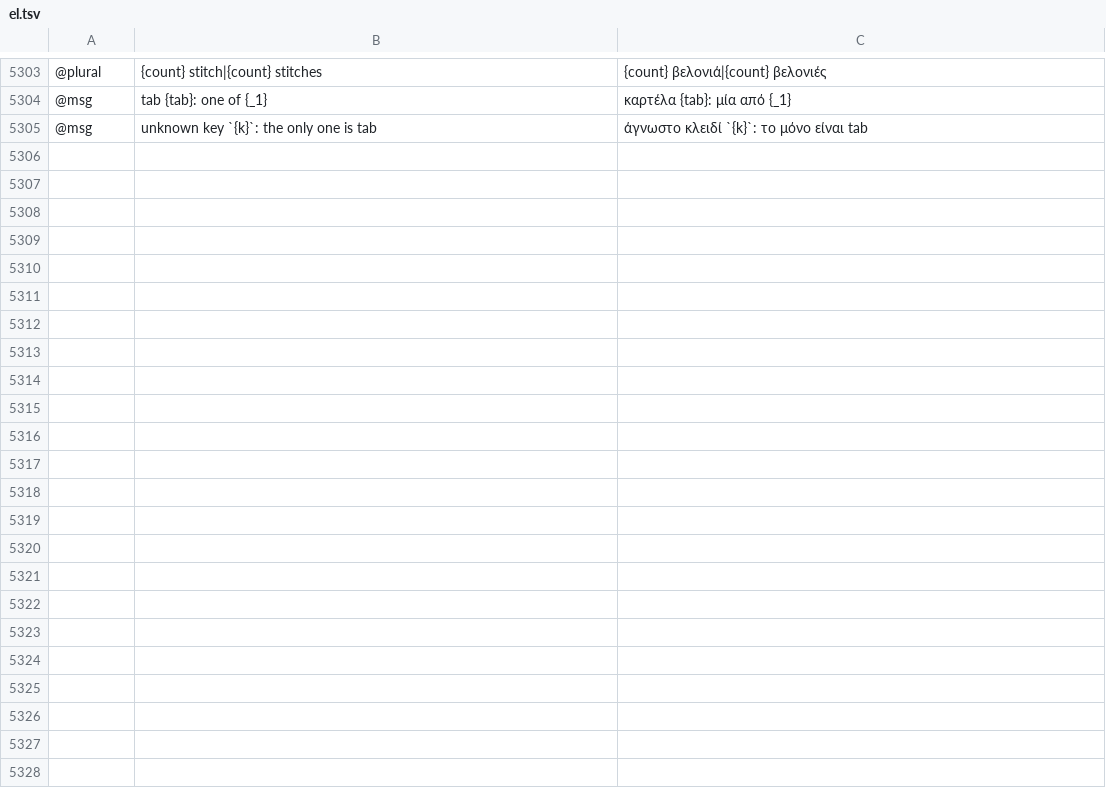
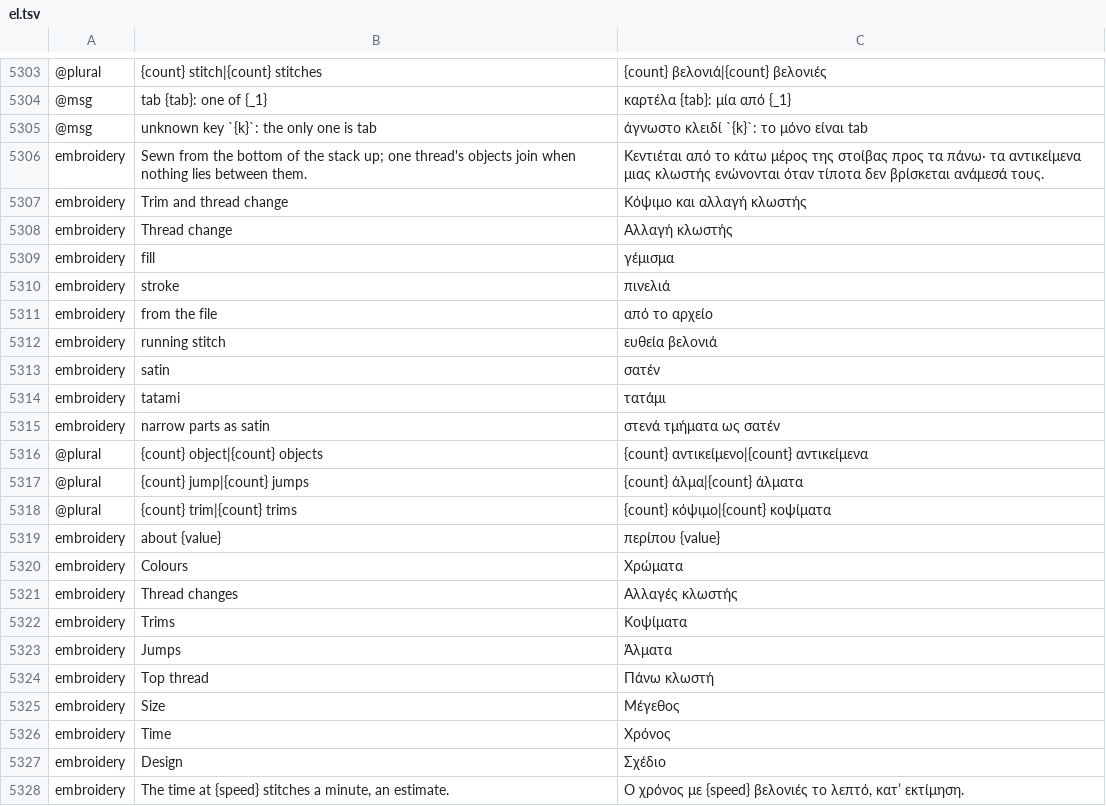
Before and after one commit to przbat-public/vectorcraft-stitch, a TSV file: crates/ui-egui/src/i18n/el.tsv, drawn as a sheet; only a part is shown, gaps mark what is left out; the diff names each change by its address in the sheet, - before the commit and + after, or states it on an @@ line.

```diff
--- a/crates/ui-egui/src/i18n/el.tsv
+++ b/crates/ui-egui/src/i18n/el.tsv
+row 5306: embroidery | Sewn from the bottom of the stack up; one thread's objects join when nothing lies between them. | Κεντιέται από το κάτω μέρος της στοίβας προς τα πάνω· τα αντικείμενα μιας κλωστής ενώνονται όταν τίποτα δεν βρίσκεται ανάμεσά τους.
+row 5307: embroidery | Trim and thread change | Κόψιμο και αλλαγή κλωστής
+row 5308: embroidery | Thread change | Αλλαγή κλωστής
+row 5309: embroidery | fill | γέμισμα
+row 5310: embroidery | stroke | πινελιά
+row 5311: embroidery | from the file | από το αρχείο
+row 5312: embroidery | running stitch | ευθεία βελονιά
+row 5313: embroidery | satin | σατέν
+row 5314: embroidery | tatami | τατάμι
+row 5315: embroidery | narrow parts as satin | στενά τμήματα ως σατέν
+row 5316: @plural | {count} object|{count} objects | {count} αντικείμενο|{count} αντικείμενα
+row 5317: @plural | {count} jump|{count} jumps | {count} άλμα|{count} άλματα
+row 5318: @plural | {count} trim|{count} trims | {count} κόψιμο|{count} κοψίματα
+row 5319: embroidery | about {value} | περίπου {value}
+row 5320: embroidery | Colours | Χρώματα
+row 5321: embroidery | Thread changes | Αλλαγές κλωστής
+row 5322: embroidery | Trims | Κοψίματα
+row 5323: embroidery | Jumps | Άλματα
+row 5324: embroidery | Top thread | Πάνω κλωστή
+row 5325: embroidery | Size | Μέγεθος
+row 5326: embroidery | Time | Χρόνος
+row 5327: embroidery | Design | Σχέδιο
+row 5328: embroidery | The time at {speed} stitches a minute, an estimate. | Ο χρόνος με {speed} βελονιές το λεπτό, κατ’ εκτίμηση.
```
Also changed, not shown: crates/ui-egui/src/i18n/bg.tsv, crates/ui-egui/src/i18n/ka.tsv, 25 other files.
